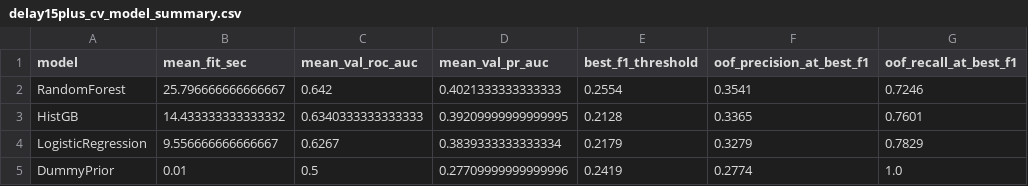
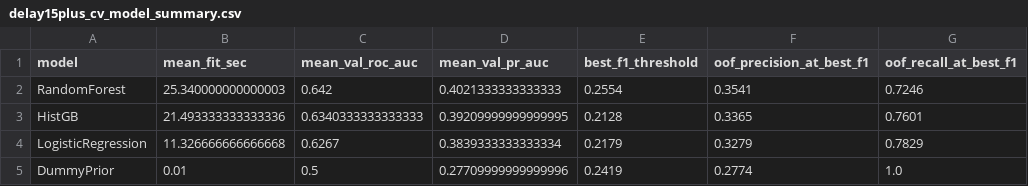
Before and after one commit to KESDRENNEN/MS-ADS-599-Capstone-Project, a CSV file: CapstoneProjectContent/capstone_outputs/tables/delay15plus_cv_model_summary.csv, drawn as a sheet; only a part is shown; the diff names each change by its address in the sheet, - before the commit and + after, or states it on an @@ line.

```diff
--- a/CapstoneProjectContent/capstone_outputs/tables/delay15plus_cv_model_summary.csv
+++ b/CapstoneProjectContent/capstone_outputs/tables/delay15plus_cv_model_summary.csv
-B2 (mean_fit_sec): 25.796666666666667
+B2 (mean_fit_sec): 25.340000000000003
-B3 (mean_fit_sec): 14.433333333333332
+B3 (mean_fit_sec): 21.493333333333336
-B4 (mean_fit_sec): 9.556666666666667
+B4 (mean_fit_sec): 11.326666666666668
```
Also changed, not shown: CapstoneProjectContent/capstone_outputs/tables/airport_disruption_summary.csv, CapstoneProjectContent/capstone_outputs/tables/delay15plus_article_threshold_table.csv, 3 other files.
